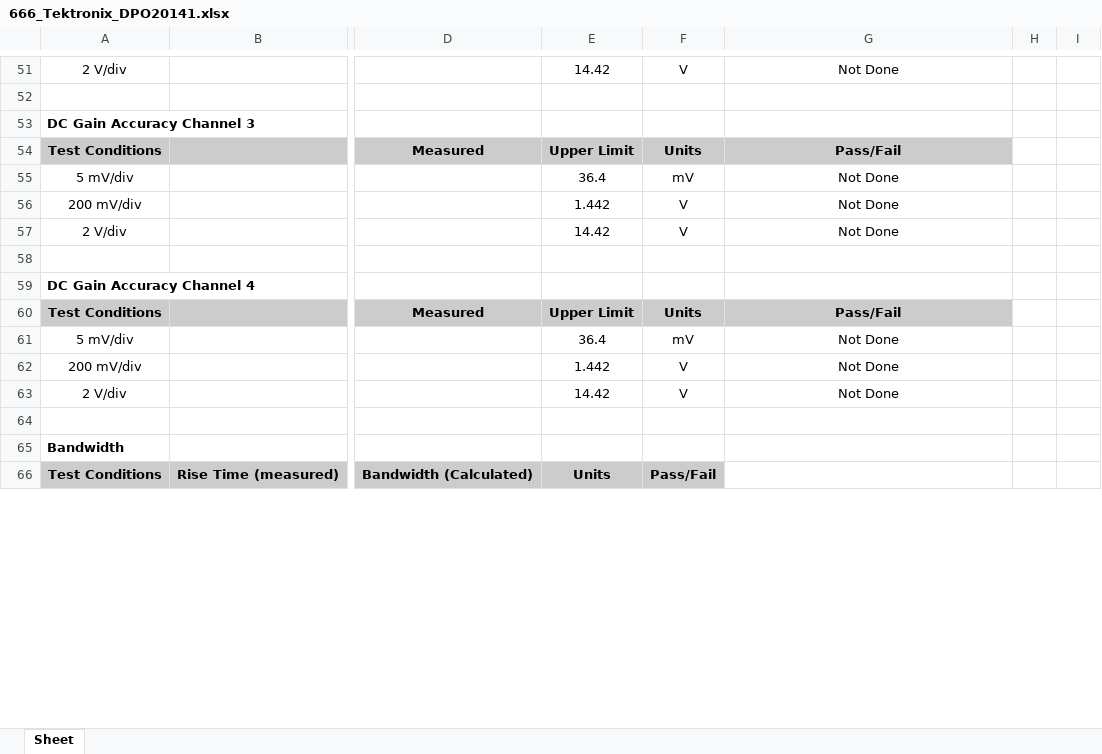
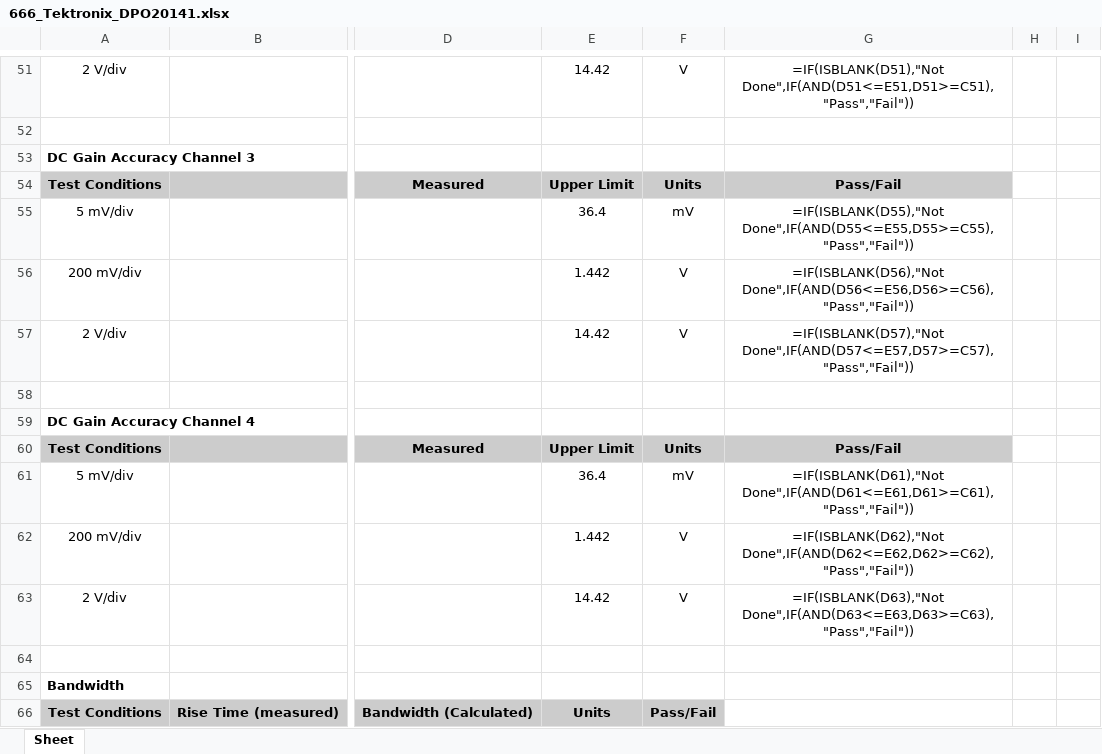
Before and after one commit to rftestnz/oscilloscope, an Excel workbook: testsheets/666_Tektronix_DPO20141.xlsx, sheet Sheet, drawn as a sheet; only a part is shown, gaps mark what is left out; values as stored, in another font and other column widths than the file's, no borders; formulas without a stored value are shown as written; conditional formats not drawn; the diff covers the shown part only; the diff names each change by its address in the sheet, - before the commit and + after, or states it on an @@ line.

Commit message:
test parameters for pos test in template and sheet

```diff
--- a/testsheets/666_Tektronix_DPO20141.xlsx (sheet Sheet)
+++ b/testsheets/666_Tektronix_DPO20141.xlsx (sheet Sheet)
-G51: Not Done
+G51: =IF(ISBLANK(D51),"Not Done",IF(AND(D51<=E51,D51>=C51),"Pass","Fail"))
-G55: Not Done
+G55: =IF(ISBLANK(D55),"Not Done",IF(AND(D55<=E55,D55>=C55),"Pass","Fail"))
-G56: Not Done
+G56: =IF(ISBLANK(D56),"Not Done",IF(AND(D56<=E56,D56>=C56),"Pass","Fail"))
-G57: Not Done
+G57: =IF(ISBLANK(D57),"Not Done",IF(AND(D57<=E57,D57>=C57),"Pass","Fail"))
-G61: Not Done
+G61: =IF(ISBLANK(D61),"Not Done",IF(AND(D61<=E61,D61>=C61),"Pass","Fail"))
-G62: Not Done
+G62: =IF(ISBLANK(D62),"Not Done",IF(AND(D62<=E62,D62>=C62),"Pass","Fail"))
-G63: Not Done
+G63: =IF(ISBLANK(D63),"Not Done",IF(AND(D63<=E63,D63>=C63),"Pass","Fail"))
```
Also changed, not shown: 86 edited cells elsewhere in this sheet, charts or pictures, 1 other file.
